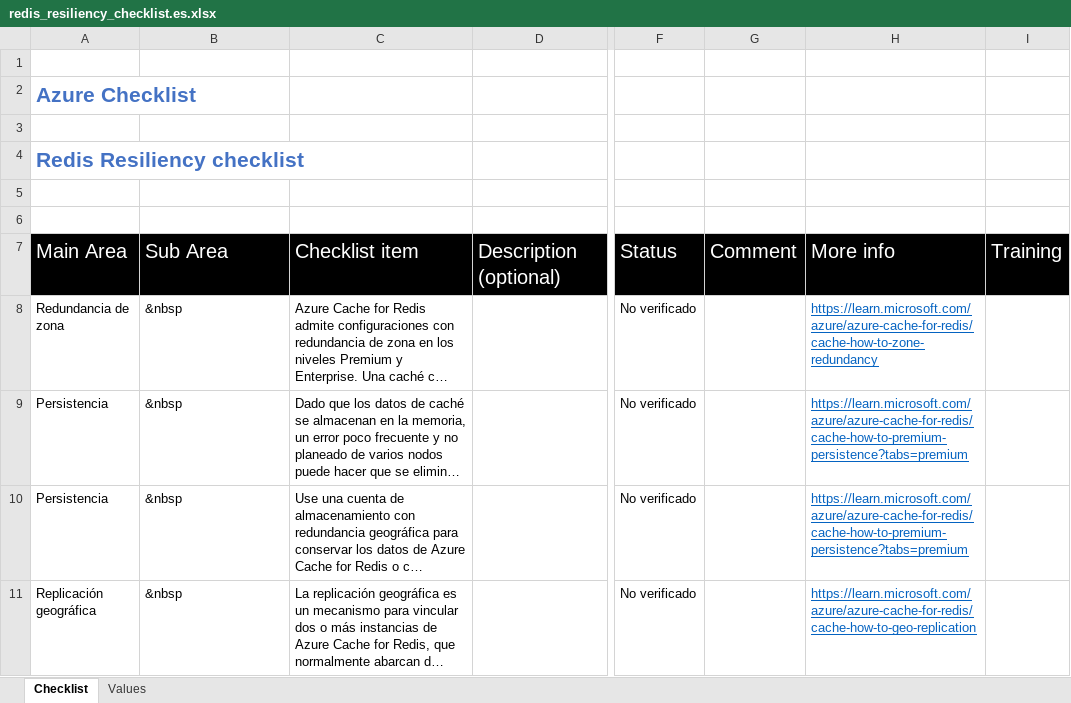
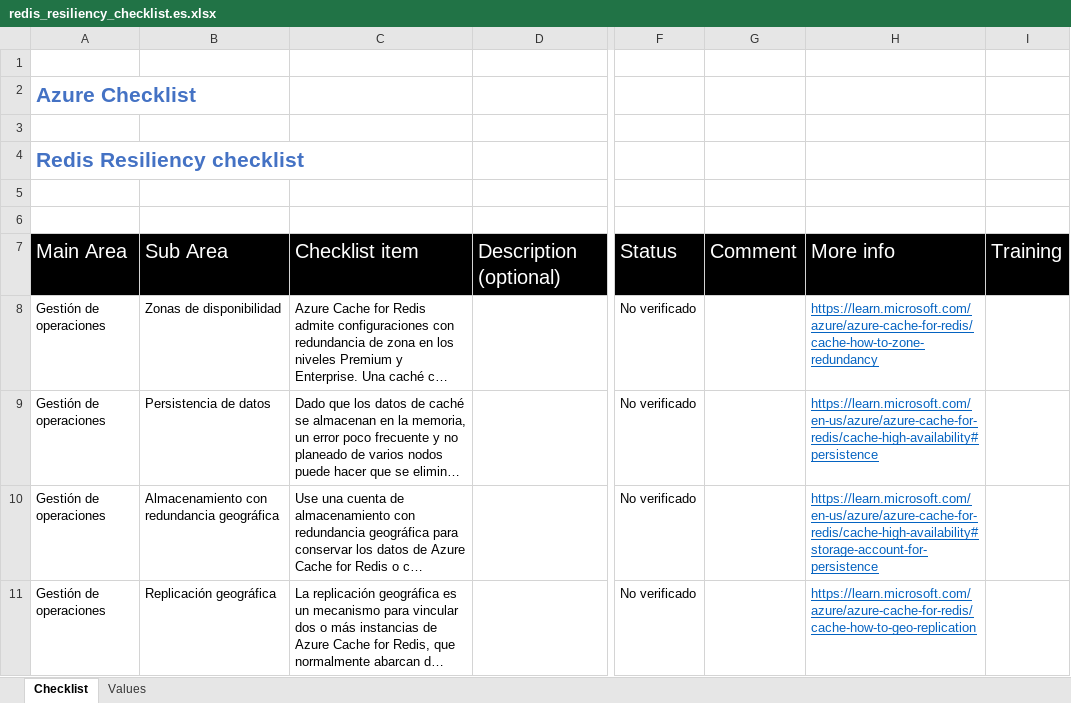
Before and after one commit to Azure/review-checklists, an Excel workbook: spreadsheet/macrofree/redis_resiliency_checklist.es.xlsx, sheet Checklist, drawn as a sheet; only a part is shown, gaps mark what is left out; long unchanged cells end in …; values as stored, in another font and other column widths than the file's, no borders; conditional formats not drawn; the diff names each change by its address in the sheet, - before the commit and + after, or states it on an @@ line.

```diff
--- a/spreadsheet/macrofree/redis_resiliency_checklist.es.xlsx (sheet Checklist)
+++ b/spreadsheet/macrofree/redis_resiliency_checklist.es.xlsx (sheet Checklist)
-A8: Redundancia de zona
+A8: Gestión de operaciones
-B8: &nbsp
+B8: Zonas de disponibilidad
-A9:A10: Persistencia
+A9:A10: Gestión de operaciones
-B9: &nbsp
+B9: Persistencia de datos
-H9: https://learn.microsoft.com/azure/azure-cache-for-redis/cache-how-to-premium-persistence?tabs=premium
+H9: https://learn.microsoft.com/en-us/azure/azure-cache-for-redis/cache-high-availability#persistence
-B10: &nbsp
+B10: Almacenamiento con redundancia geográfica
-H10: https://learn.microsoft.com/azure/azure-cache-for-redis/cache-how-to-premium-persistence?tabs=premium
+H10: https://learn.microsoft.com/en-us/azure/azure-cache-for-redis/cache-high-availability#storage-account-for-persistence
-A11: Replicación geográfica
+A11: Gestión de operaciones
-B11: &nbsp
+B11: Replicación geográfica
```
Also changed, not shown: sheet Values, spreadsheet/macrofree/checklist.en.master.xlsx, spreadsheet/macrofree/redis_resiliency_checklist.ja.xlsx, 45 other files.
